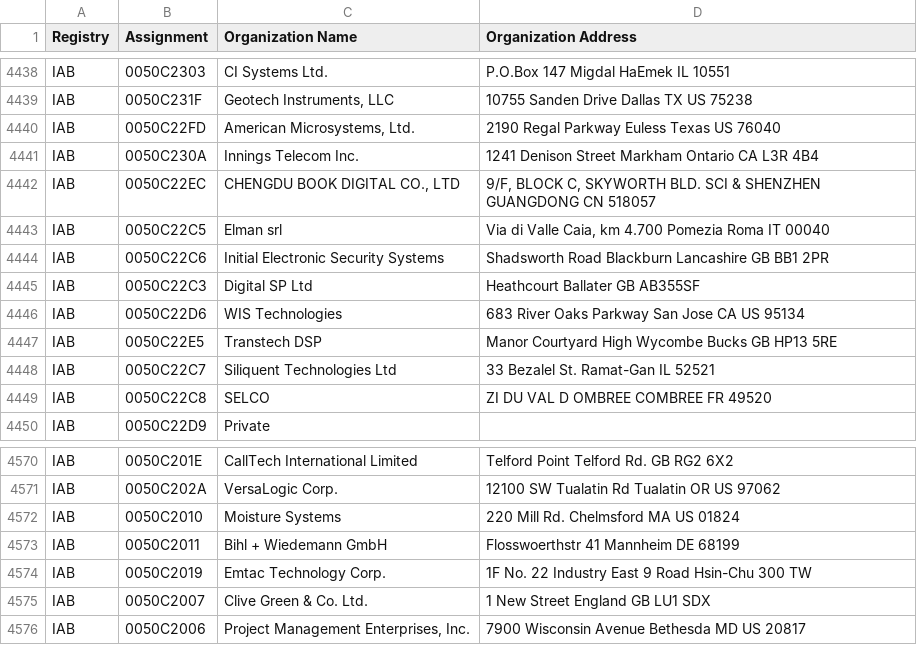
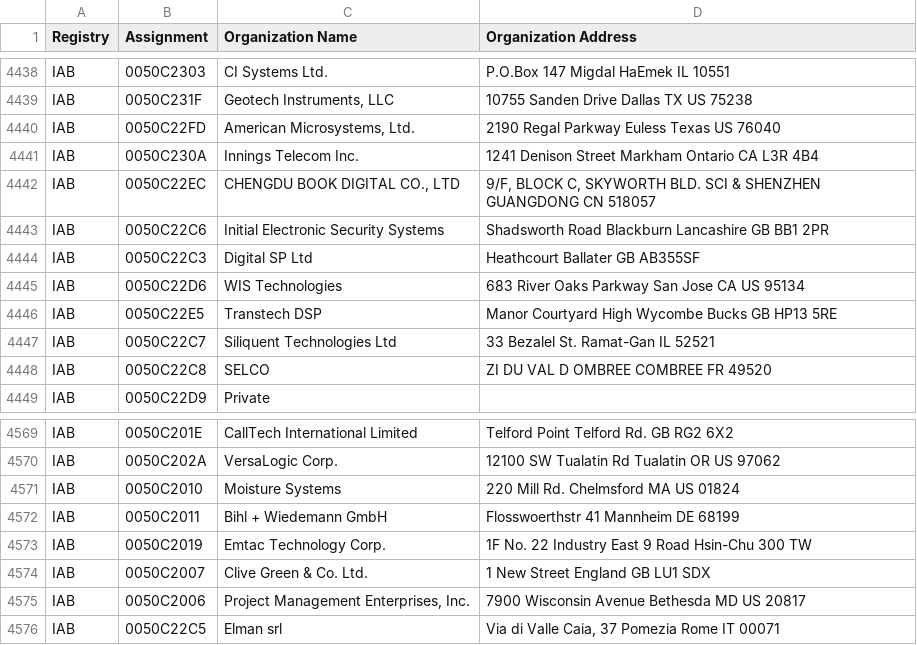
Before and after one commit to bedestall5/mac-tracker, a CSV file: data/ieee/iab.csv, drawn as a sheet; only a part is shown, gaps mark what is left out; removed rows and columns are numbered as before the commit, all else as after; the diff names each change by its address in the sheet, - before the commit and + after, or states it on an @@ line.

```diff
--- a/data/ieee/iab.csv
+++ b/data/ieee/iab.csv
-row 4443: IAB | 0050C22C5 | Elman srl | Via di Valle Caia, km 4.700 Pomezia Roma IT 00040
+row 4576: IAB | 0050C22C5 | Elman srl | Via di Valle Caia, 37 Pomezia Rome IT 00071
```
Also changed, not shown: data/ieee/mam.csv, data/ieee/oui36.csv, 10 other files.
